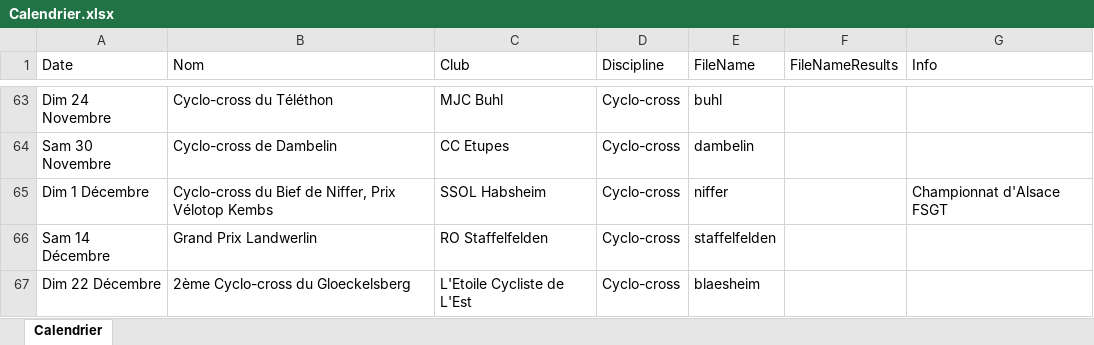
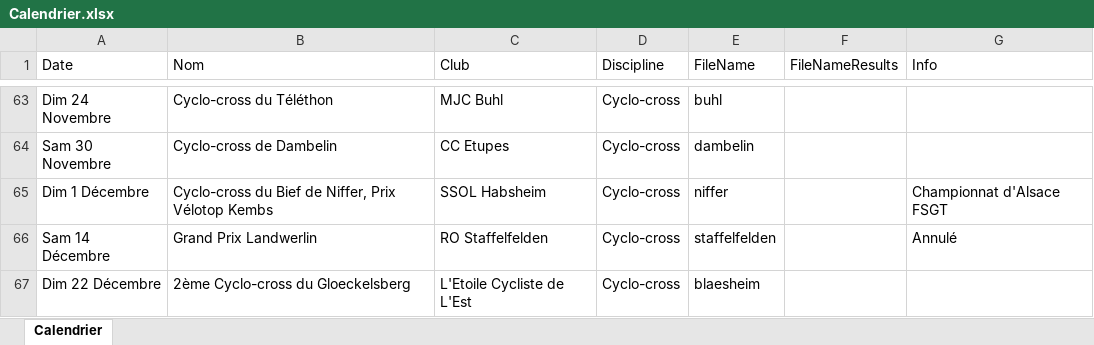
Before and after one commit to FlorianKohler/68-FSGT-Cyclisme-Alsace, an Excel workbook: Calendrier.xlsx, sheet Calendrier, drawn as a sheet; only a part is shown, gaps mark what is left out; values as stored, in another font and other column widths than the file's, no borders; the diff names each change by its address in the sheet, - before the commit and + after, or states it on an @@ line.

```diff
--- a/Calendrier.xlsx (sheet Calendrier)
+++ b/Calendrier.xlsx (sheet Calendrier)
-G66 (Info): (empty)
+G66 (Info): Annulé
```
Also changed, not shown: 2 other files.
